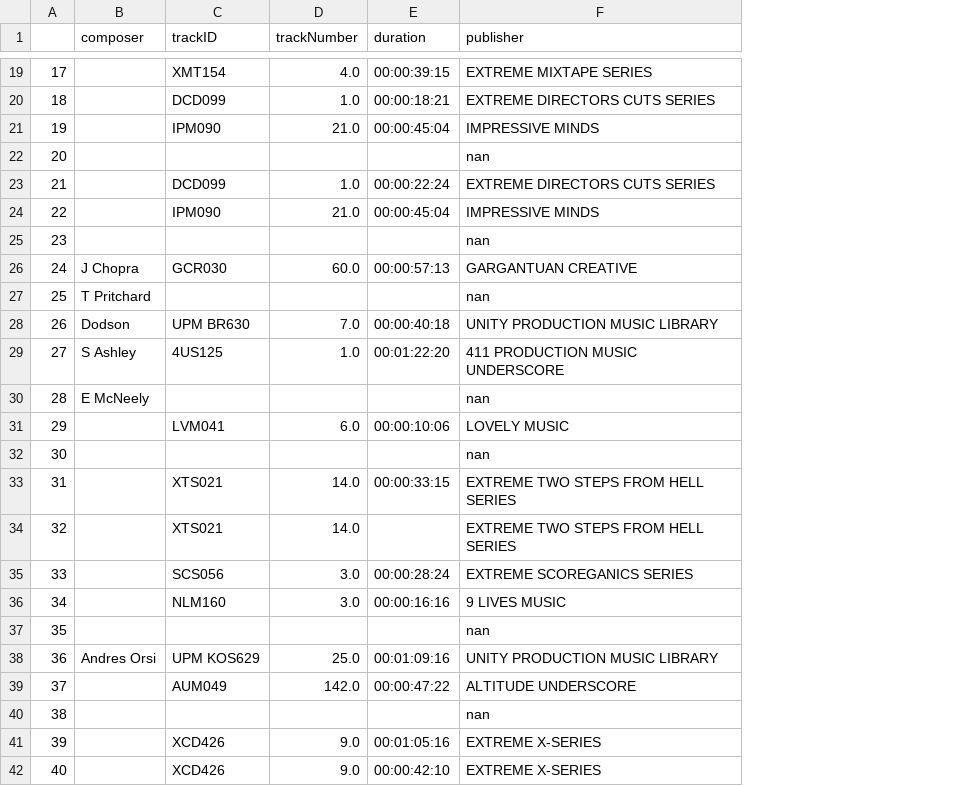
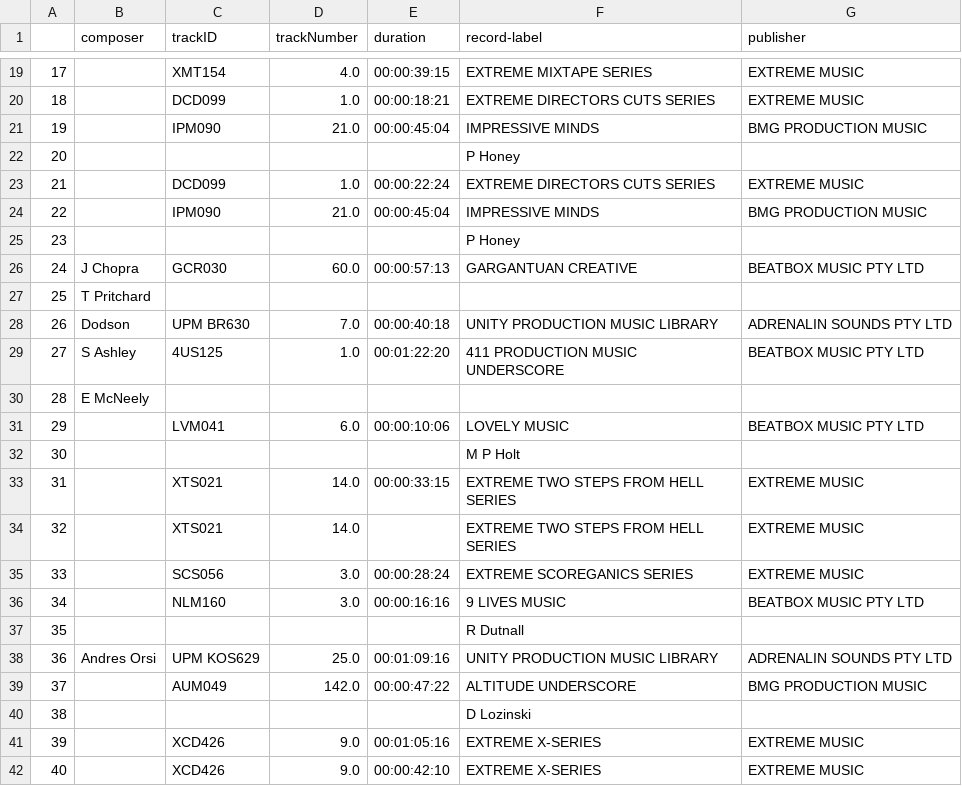
Before and after one commit to s3724287/CueIt, a CSV file: final.csv, drawn as a sheet; only a part is shown, gaps mark what is left out; the diff covers the shown part only; the diff names each change by its address in the sheet, - before the commit and + after, or states it on an @@ line.

```diff
--- a/final.csv
+++ b/final.csv
+column G (publisher), rows 19-42: EXTREME MUSIC | EXTREME MUSIC | BMG PRODUCTION MUSIC |  | EXTREME MUSIC | BMG PRODUCTION MUSIC |  | BEATBOX MUSIC PTY LTD |  | ADRENALIN SOUNDS PTY LTD | BEATBOX MUSIC PTY LTD |  | BEATBOX MUSIC PTY LTD |  | EXTREME MUSIC | EXTREME MUSIC | EXTREME MUSIC | BEATBOX MUSIC PTY LTD |  | ADRENALIN SOUNDS PTY LTD | BMG PRODUCTION MUSIC |  | EXTREME MUSIC | EXTREME MUSIC
-F1: publisher
+F1: record-label
-F22 (record-label): nan
+F22 (record-label): P Honey
-F25 (record-label): nan
+F25 (record-label): P Honey
-F27 (record-label): nan
+F27 (record-label): (empty)
-F30 (record-label): nan
+F30 (record-label): (empty)
-F32 (record-label): nan
+F32 (record-label): M P Holt
-F37 (record-label): nan
+F37 (record-label): R Dutnall
-F40 (record-label): nan
+F40 (record-label): D Lozinski
```
Also changed, not shown: 17 edited cells elsewhere in this file, 6 other files.
